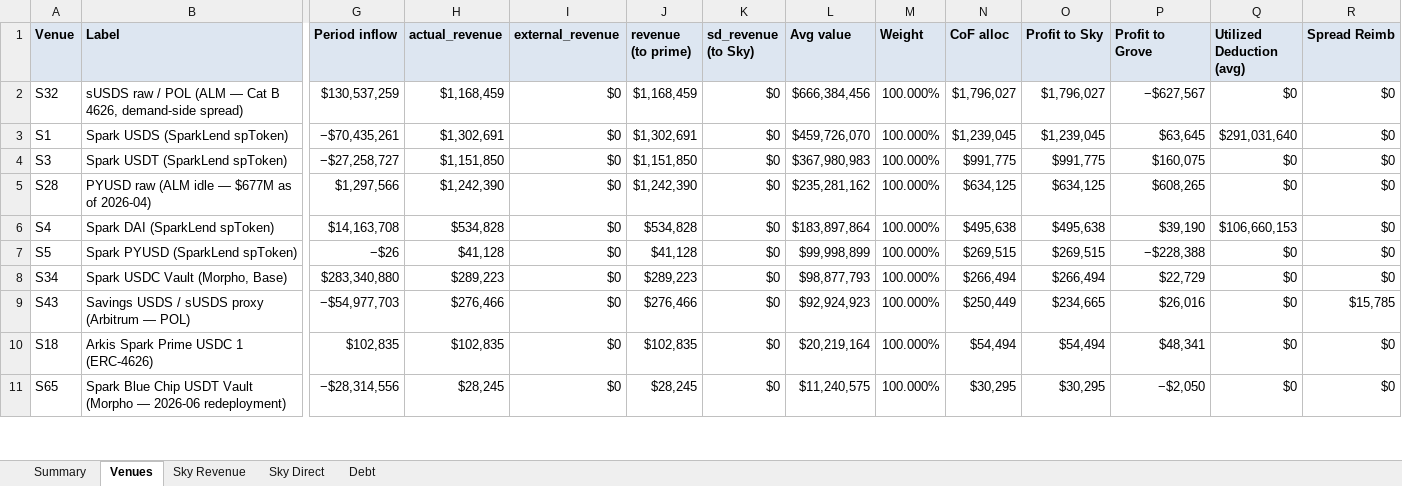
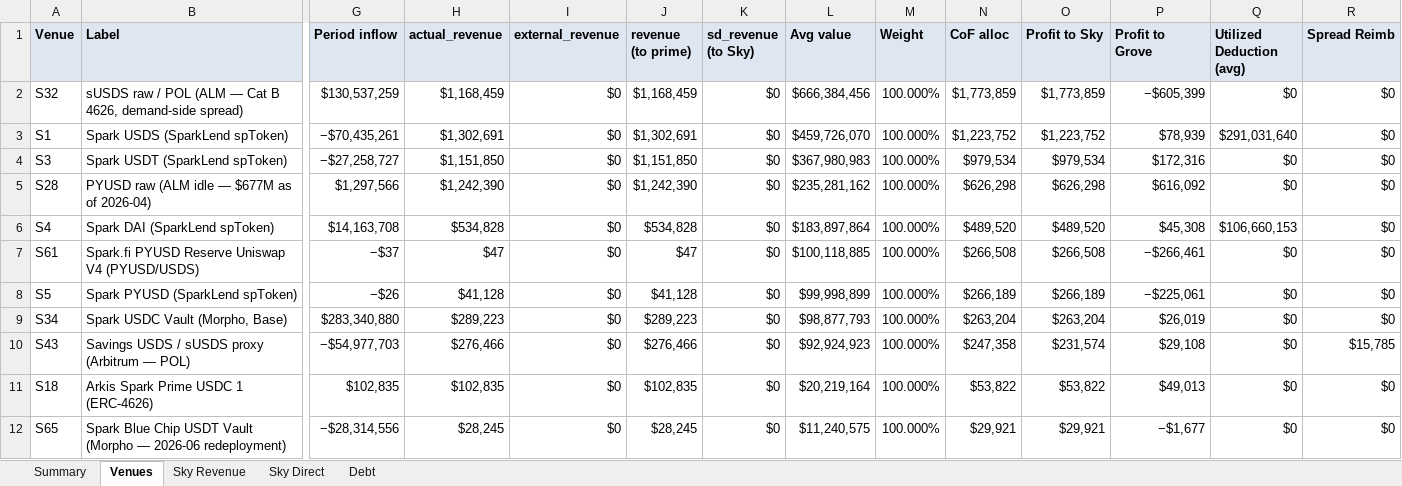
Before and after one commit to soterlabs/settlement-cycle, an Excel workbook: settlements/spark/2026-08/spark_settlement_august_2026.xlsx, sheet Venues, drawn as a sheet; only a part is shown, gaps mark what is left out; values as stored, in another font and other column widths than the file's, no borders; addresses are those after the commit; rows hold the shown columns only; the diff covers the shown part only; the diff names each change by its address in the sheet, - before the commit and + after, or states it on an @@ line.

```diff
--- a/settlements/spark/2026-08/spark_settlement_august_2026.xlsx (sheet Venues)
+++ b/settlements/spark/2026-08/spark_settlement_august_2026.xlsx (sheet Venues)
-N2 (CoF alloc): $1,796,027
+N2 (CoF alloc): $1,773,859
-O2 (Profit to Sky): $1,796,027
+O2 (Profit to Sky): $1,773,859
-P2 (Profit to Grove): −$627,567
+P2 (Profit to Grove): −$605,399
-N3 (CoF alloc): $1,239,045
+N3 (CoF alloc): $1,223,752
-O3 (Profit to Sky): $1,239,045
+O3 (Profit to Sky): $1,223,752
-P3 (Profit to Grove): $63,645
+P3 (Profit to Grove): $78,939
-N4 (CoF alloc): $991,775
+N4 (CoF alloc): $979,534
-O4 (Profit to Sky): $991,775
+O4 (Profit to Sky): $979,534
-P4 (Profit to Grove): $160,075
+P4 (Profit to Grove): $172,316
-N5 (CoF alloc): $634,125
+N5 (CoF alloc): $626,298
-O5 (Profit to Sky): $634,125
+O5 (Profit to Sky): $626,298
-P5 (Profit to Grove): $608,265
+P5 (Profit to Grove): $616,092
-N6 (CoF alloc): $495,638
+N6 (CoF alloc): $489,520
-O6 (Profit to Sky): $495,638
+O6 (Profit to Sky): $489,520
-P6 (Profit to Grove): $39,190
+P6 (Profit to Grove): $45,308
+row 7: S61 | Spark.fi PYUSD Reserve Uniswap V4 (PYUSD/USDS) | −$37 | $47 | $0 | $47 | $0 | $100,118,885 | 100.000% | $266,508 | $266,508 | −$266,461 | $0 | $0
-N8 (CoF alloc): $269,515
+N8 (CoF alloc): $266,189
-O8 (Profit to Sky): $269,515
+O8 (Profit to Sky): $266,189
-P8 (Profit to Grove): −$228,388
+P8 (Profit to Grove): −$225,061
-N9 (CoF alloc): $266,494
+N9 (CoF alloc): $263,204
-O9 (Profit to Sky): $266,494
+O9 (Profit to Sky): $263,204
-P9 (Profit to Grove): $22,729
+P9 (Profit to Grove): $26,019
-N10 (CoF alloc): $250,449
+N10 (CoF alloc): $247,358
-O10 (Profit to Sky): $234,665
+O10 (Profit to Sky): $231,574
-P10 (Profit to Grove): $26,016
+P10 (Profit to Grove): $29,108
-N11 (CoF alloc): $54,494
+N11 (CoF alloc): $53,822
-O11 (Profit to Sky): $54,494
+O11 (Profit to Sky): $53,822
-P11 (Profit to Grove): $48,341
+P11 (Profit to Grove): $49,013
-N12 (CoF alloc): $30,295
+N12 (CoF alloc): $29,921
-O12 (Profit to Sky): $30,295
+O12 (Profit to Sky): $29,921
-P12 (Profit to Grove): −$2,050
+P12 (Profit to Grove): −$1,677
```
Also changed, not shown: 1 removed row and 15 edited cells elsewhere in this sheet, sheet Debt, sheet Sky Revenue, sheet Summary, sheet Sky Direct, 3 other files.
